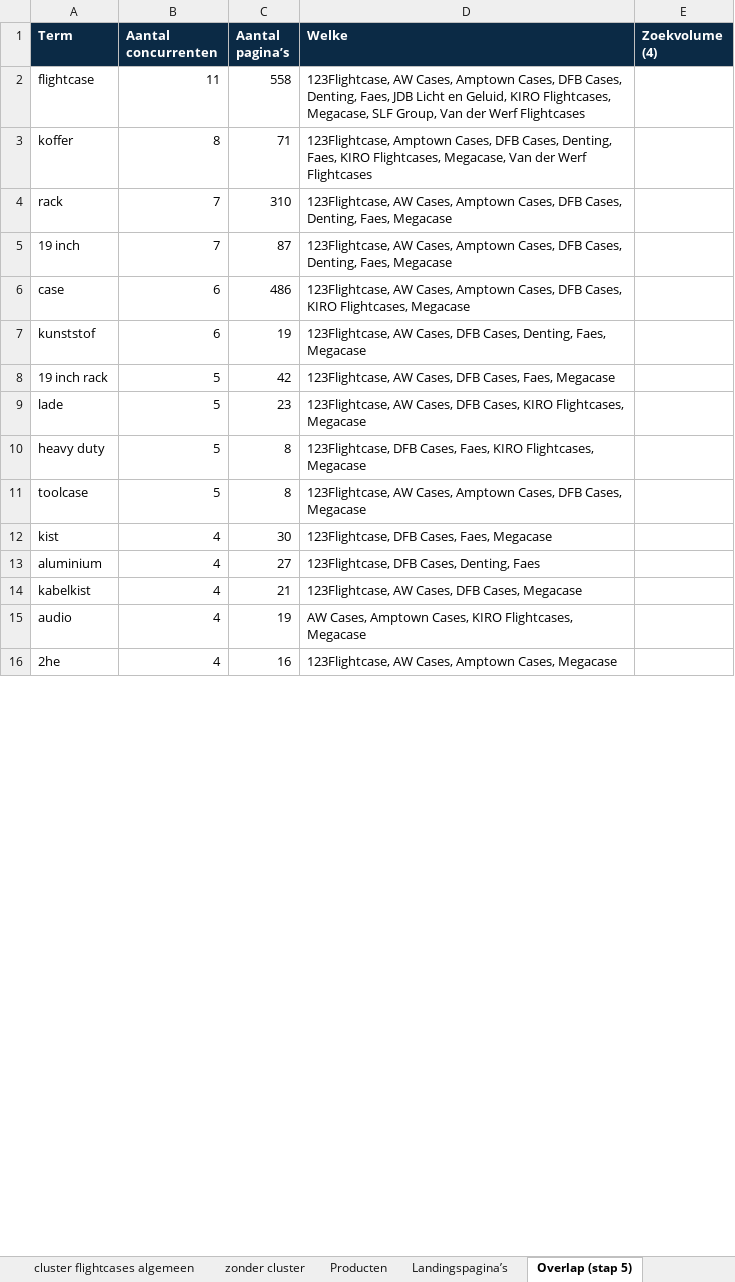
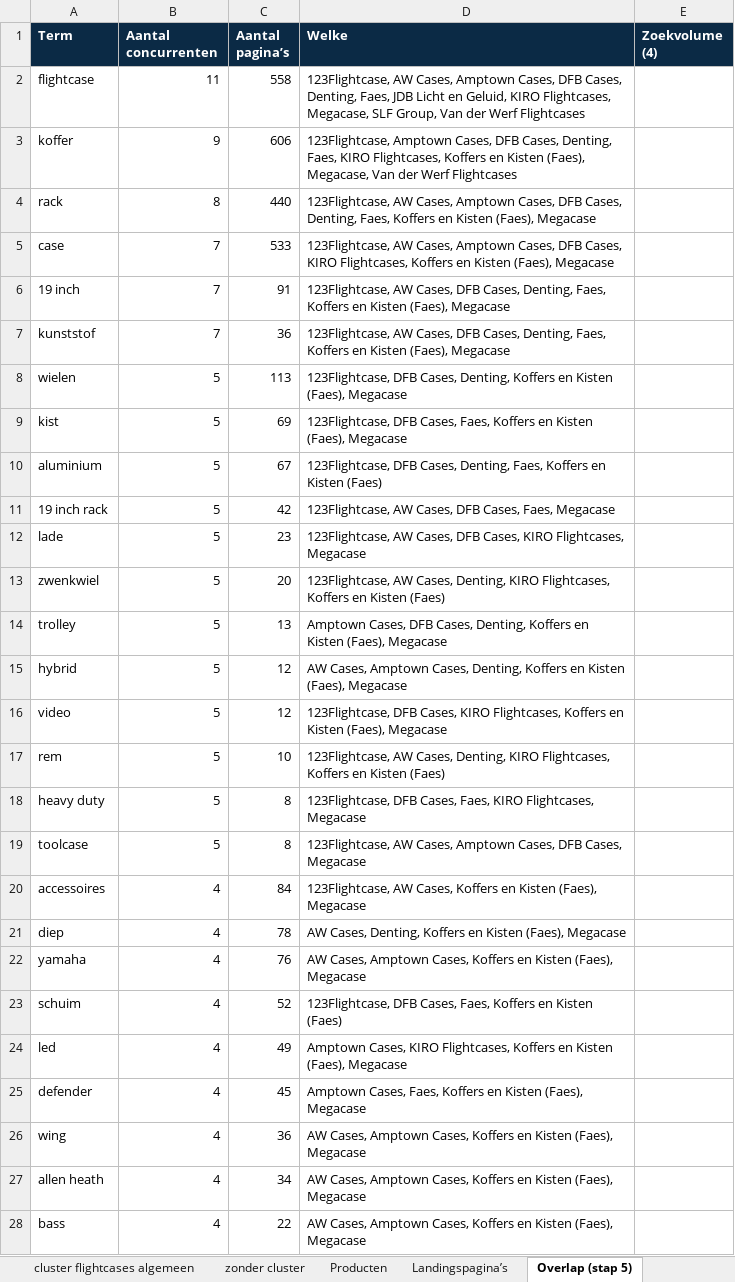
Before and after one commit to rokx-group/casebuilder-voortgangsdocument, an Excel workbook: concurrenten/concurrenten.xlsx, sheet Overlap (stap 5), drawn as a sheet; only a part is shown; the shorter side is filled out with more unchanged rows; values as stored, in another font and other column widths than the file's, no borders; removed rows and columns are numbered as before the commit, all else as after; the diff covers the shown part only; the diff names each change by its address in the sheet, - before the commit and + after, or states it on an @@ line.

```diff
--- a/concurrenten/concurrenten.xlsx (sheet Overlap (stap 5))
+++ b/concurrenten/concurrenten.xlsx (sheet Overlap (stap 5))
-B3 (Aantal concurrenten): 8
+B3 (Aantal concurrenten): 9
-C3 (Aantal pagina’s): 71
+C3 (Aantal pagina’s): 606
-D3 (Welke): …KIRO Flightcases, Megacase, Van…
+D3 (Welke): …KIRO Flightcases, Koffers en Kisten (Faes), Megacase, Van…
-B4 (Aantal concurrenten): 7
+B4 (Aantal concurrenten): 8
-C4 (Aantal pagina’s): 310
+C4 (Aantal pagina’s): 440
-D4 (Welke): …Denting, Faes, Megacase
+D4 (Welke): …Denting, Faes, Koffers en Kisten (Faes), Megacase
+row 5: case | 7 | 533 | 123Flightcase, AW Cases, Amptown Cases, DFB Cases, KIRO Flightcases, Koffers en Kisten (Faes), Megacase
-C6 (Aantal pagina’s): 87
+C6 (Aantal pagina’s): 91
-D6 (Welke): …AW Cases, Amptown Cases, DFB Cases, Denting, Faes, Megacase
+D6 (Welke): …AW Cases, DFB Cases, Denting, Faes, Koffers en Kisten (Faes), Megacase
-row 6: case | 6 | 486 | 123Flightcase, AW Cases, Amptown Cases, DFB Cases, KIRO Flightcases, Megacase
-B7 (Aantal concurrenten): 6
+B7 (Aantal concurrenten): 7
-C7 (Aantal pagina’s): 19
+C7 (Aantal pagina’s): 36
-D7 (Welke): …Denting, Faes, Megacase
+D7 (Welke): …Denting, Faes, Koffers en Kisten (Faes), Megacase
+row 8: wielen | 5 | 113 | 123Flightcase, DFB Cases, Denting, Koffers en Kisten (Faes), Megacase
+row 9: kist | 5 | 69 | 123Flightcase, DFB Cases, Faes, Koffers en Kisten (Faes), Megacase
+row 10: aluminium | 5 | 67 | 123Flightcase, DFB Cases, Denting, Faes, Koffers en Kisten (Faes)
+row 13: zwenkwiel | 5 | 20 | 123Flightcase, AW Cases, Denting, KIRO Flightcases, Koffers en Kisten (Faes)
+row 14: trolley | 5 | 13 | Amptown Cases, DFB Cases, Denting, Koffers en Kisten (Faes), Megacase
+row 15: hybrid | 5 | 12 | AW Cases, Amptown Cases, Denting, Koffers en Kisten (Faes), Megacase
+row 16: video | 5 | 12 | 123Flightcase, DFB Cases, KIRO Flightcases, Koffers en Kisten (Faes), Megacase
+row 17: rem | 5 | 10 | 123Flightcase, AW Cases, Denting, KIRO Flightcases, Koffers en Kisten (Faes)
-row 12: kist | 4 | 30 | 123Flightcase, DFB Cases, Faes, Megacase
-row 13: aluminium | 4 | 27 | 123Flightcase, DFB Cases, Denting, Faes
+row 20: accessoires | 4 | 84 | 123Flightcase, AW Cases, Koffers en Kisten (Faes), Megacase
+row 21: diep | 4 | 78 | AW Cases, Denting, Koffers en Kisten (Faes), Megacase
+row 22: yamaha | 4 | 76 | AW Cases, Amptown Cases, Koffers en Kisten (Faes), Megacase
+row 23: schuim | 4 | 52 | 123Flightcase, DFB Cases, Faes, Koffers en Kisten (Faes)
+row 24: led | 4 | 49 | Amptown Cases, KIRO Flightcases, Koffers en Kisten (Faes), Megacase
+row 25: defender | 4 | 45 | Amptown Cases, Faes, Koffers en Kisten (Faes), Megacase
+row 26: wing | 4 | 36 | AW Cases, Amptown Cases, Koffers en Kisten (Faes), Megacase
+row 27: allen heath | 4 | 34 | AW Cases, Amptown Cases, Koffers en Kisten (Faes), Megacase
+row 28: bass | 4 | 22 | AW Cases, Amptown Cases, Koffers en Kisten (Faes), Megacase
```
Also changed, not shown: 105 added rows, 120 removed rows and 63 edited cells elsewhere in this sheet, sheet Producten, sheet cluster kunststof koffers, sheet cluster schuiminterieur, sheet cluster flightcase onderdelen, sheet cluster instrumentcases, sheet Overige pagina’s, 18 more sheets, other sheet tabs, 16 other files.
